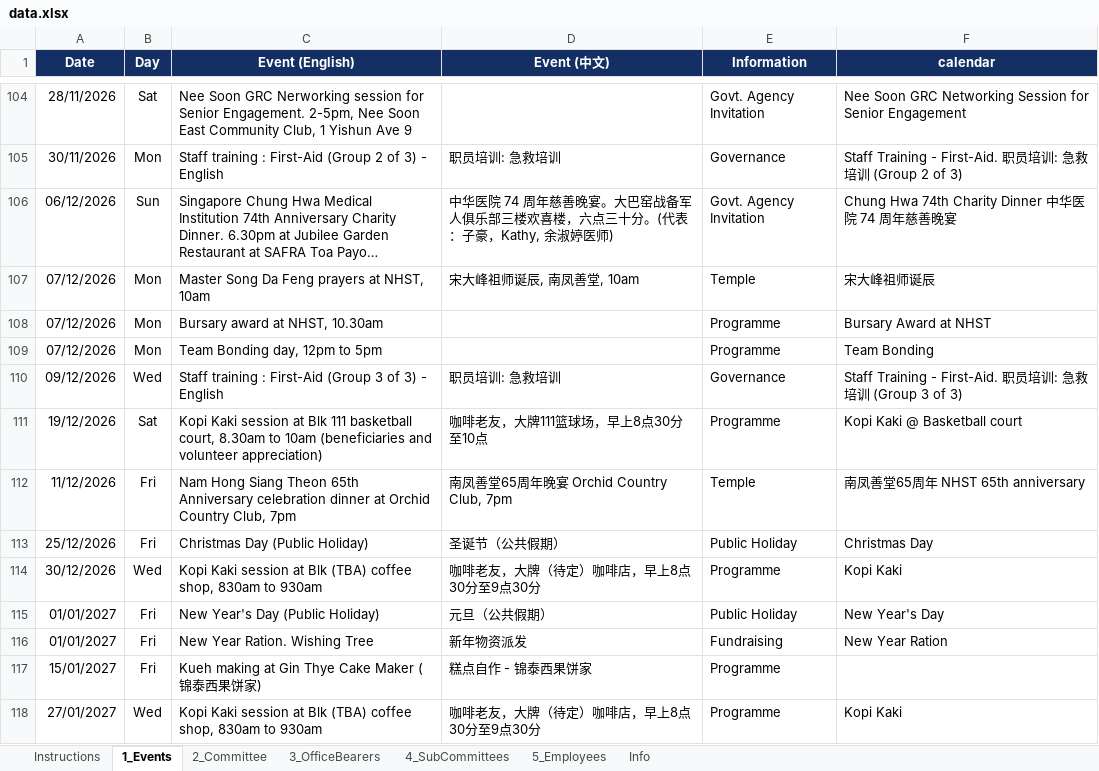
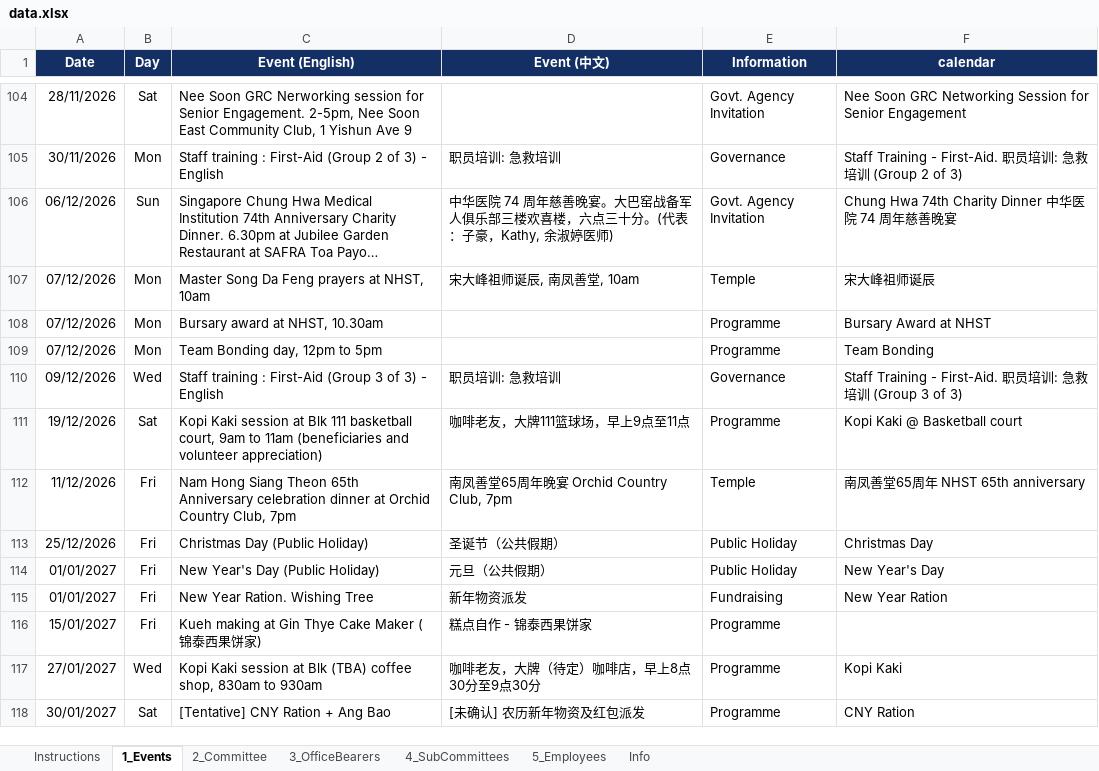
Before and after one commit to NamHongWelfareSS/Member-Handbook, an Excel workbook: data.xlsx, sheet 1_Events, drawn as a sheet; only a part is shown, gaps mark what is left out; the shorter side is filled out with more unchanged rows; long unchanged cells end in …; values as stored, in another font and other column widths than the file's, no borders; the diff names each change by its address in the sheet, - before the commit and + after, or states it on an @@ line.

Commit message:
Update data.xlsx

```diff
--- a/data.xlsx (sheet 1_Events)
+++ b/data.xlsx (sheet 1_Events)
-C111 (Event (English)): …basketball court, 8.30am to 10am (beneficiaries and…
+C111 (Event (English)): …basketball court, 9am to 11am (beneficiaries and…
-D111 (Event (中文)): 咖啡老友，大牌111篮球场，早上8点30分至10点
+D111 (Event (中文)): 咖啡老友，大牌111篮球场，早上9点至11点
-row 114: 30/12/2026 | Wed | Kopi Kaki session at Blk (TBA) coffee shop, 830am to 930am | 咖啡老友，大牌（待定）咖啡店，早上8点30分至9点30分 | Programme | Kopi Kaki
```
Also changed, not shown: sheet Info.
